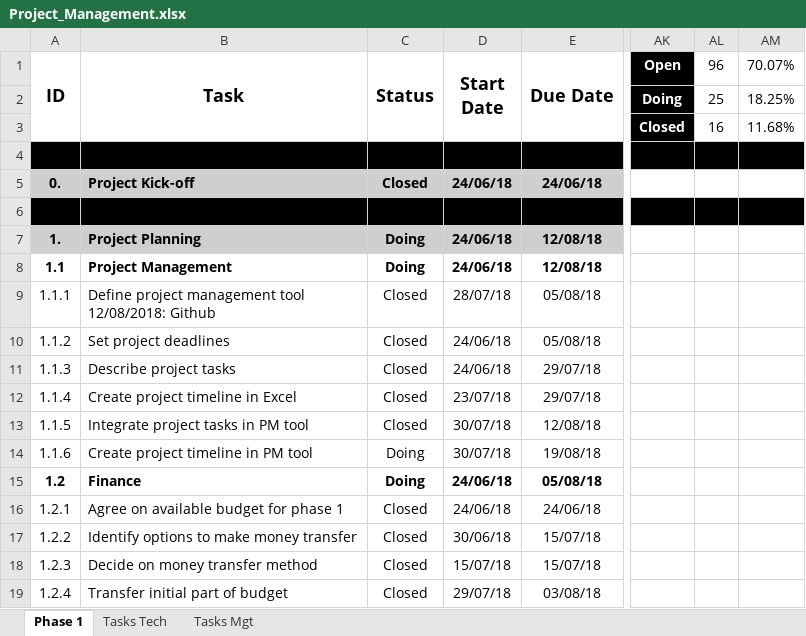
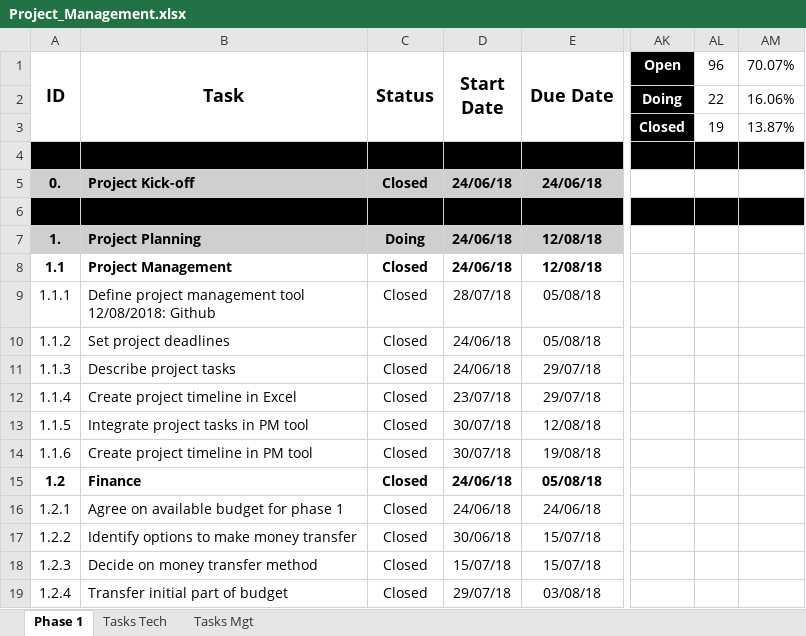
Before and after one commit to EduardoLAV/Biosignals, an Excel workbook: Project_Management.xlsx, sheet Phase 1, drawn as a sheet; only a part is shown, gaps mark what is left out; values as stored, in another font and other column widths than the file's, no borders; charts and pictures and conditional formats not drawn; the diff names each change by its address in the sheet, - before the commit and + after, or states it on an @@ line.

Commit message:
Update after meeting 28.08.
Update after meeting 28.08.

```diff
--- a/Project_Management.xlsx (sheet Phase 1)
+++ b/Project_Management.xlsx (sheet Phase 1)
-AL2 (96): 25
+AL2 (96): 22
-AM2 (70.07%): 18.25%
+AM2 (70.07%): 16.06%
-AL3 (96): 16
+AL3 (96): 19
-AM3 (70.07%): 11.68%
+AM3 (70.07%): 13.87%
-C8 (Status): Doing
+C8 (Status): Closed
-C14:C15 (Status): Doing
+C14:C15 (Status): Closed
```
Also changed, not shown: charts or pictures.
